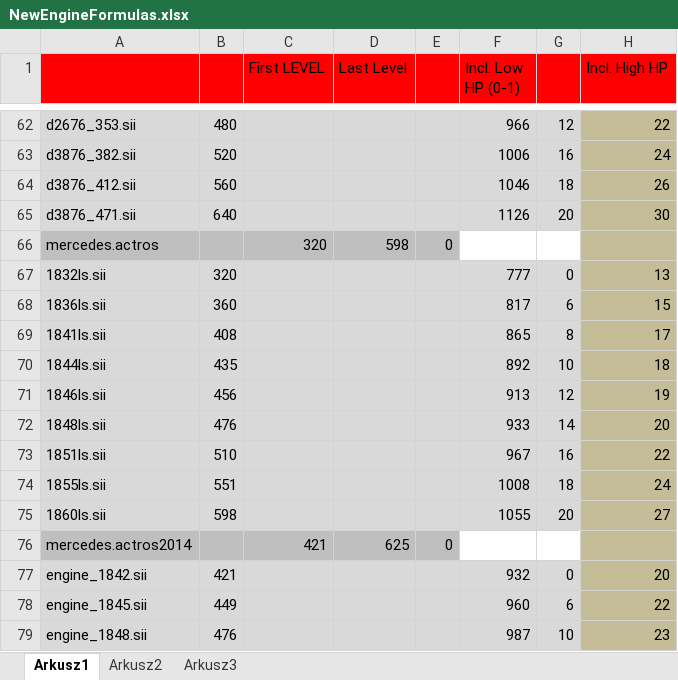
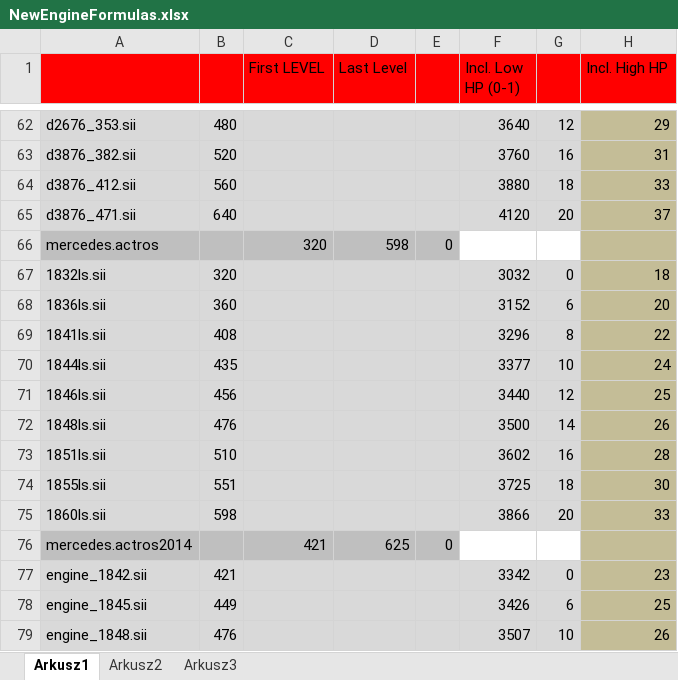
Before and after one commit to jerzyadamowski/ets2-mod-newenginelevel, an Excel workbook: mode/LoneWolf/NewEngineFormulas.xlsx, sheet Arkusz1, drawn as a sheet; only a part is shown, gaps mark what is left out; values as stored, in another font and other column widths than the file's, no borders; the diff covers the shown part only; the diff names each change by its address in the sheet, - before the commit and + after, or states it on an @@ line.

```diff
--- a/mode/LoneWolf/NewEngineFormulas.xlsx (sheet Arkusz1)
+++ b/mode/LoneWolf/NewEngineFormulas.xlsx (sheet Arkusz1)
-F62 (Incl. Low HP (0-1)): 966
+F62 (Incl. Low HP (0-1)): 3640
-H62 (Incl. High HP): 22
+H62 (Incl. High HP): 29
-F63 (Incl. Low HP (0-1)): 1006
+F63 (Incl. Low HP (0-1)): 3760
-H63 (Incl. High HP): 24
+H63 (Incl. High HP): 31
-F64 (Incl. Low HP (0-1)): 1046
+F64 (Incl. Low HP (0-1)): 3880
-H64 (Incl. High HP): 26
+H64 (Incl. High HP): 33
-F65 (Incl. Low HP (0-1)): 1126
+F65 (Incl. Low HP (0-1)): 4120
-H65 (Incl. High HP): 30
+H65 (Incl. High HP): 37
-F67 (Incl. Low HP (0-1)): 777
+F67 (Incl. Low HP (0-1)): 3032
-H67 (Incl. High HP): 13
+H67 (Incl. High HP): 18
-F68 (Incl. Low HP (0-1)): 817
+F68 (Incl. Low HP (0-1)): 3152
-H68 (Incl. High HP): 15
+H68 (Incl. High HP): 20
-F69 (Incl. Low HP (0-1)): 865
+F69 (Incl. Low HP (0-1)): 3296
-H69 (Incl. High HP): 17
+H69 (Incl. High HP): 22
-F70 (Incl. Low HP (0-1)): 892
+F70 (Incl. Low HP (0-1)): 3377
-H70 (Incl. High HP): 18
+H70 (Incl. High HP): 24
-F71 (Incl. Low HP (0-1)): 913
+F71 (Incl. Low HP (0-1)): 3440
-H71 (Incl. High HP): 19
+H71 (Incl. High HP): 25
-F72 (Incl. Low HP (0-1)): 933
+F72 (Incl. Low HP (0-1)): 3500
-H72 (Incl. High HP): 20
+H72 (Incl. High HP): 26
-F73 (Incl. Low HP (0-1)): 967
+F73 (Incl. Low HP (0-1)): 3602
-H73 (Incl. High HP): 22
+H73 (Incl. High HP): 28
-F74 (Incl. Low HP (0-1)): 1008
+F74 (Incl. Low HP (0-1)): 3725
-H74 (Incl. High HP): 24
+H74 (Incl. High HP): 30
-F75 (Incl. Low HP (0-1)): 1055
+F75 (Incl. Low HP (0-1)): 3866
-H75 (Incl. High HP): 27
+H75 (Incl. High HP): 33
-F77 (Incl. Low HP (0-1)): 932
+F77 (Incl. Low HP (0-1)): 3342
-H77 (Incl. High HP): 20
+H77 (Incl. High HP): 23
-F78 (Incl. Low HP (0-1)): 960
+F78 (Incl. Low HP (0-1)): 3426
-H78 (Incl. High HP): 22
+H78 (Incl. High HP): 25
-F79 (Incl. Low HP (0-1)): 987
+F79 (Incl. Low HP (0-1)): 3507
-H79 (Incl. High HP): 23
+H79 (Incl. High HP): 26
```
Also changed, not shown: 3 added rows, 3 removed rows and 221 edited cells elsewhere in this sheet, 2 other files.
